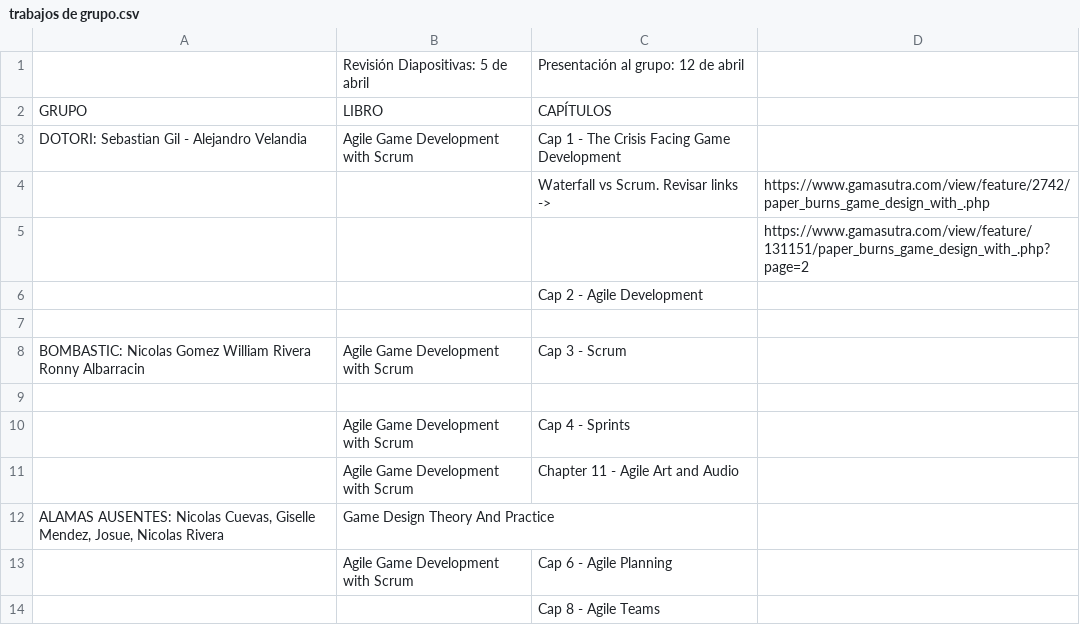
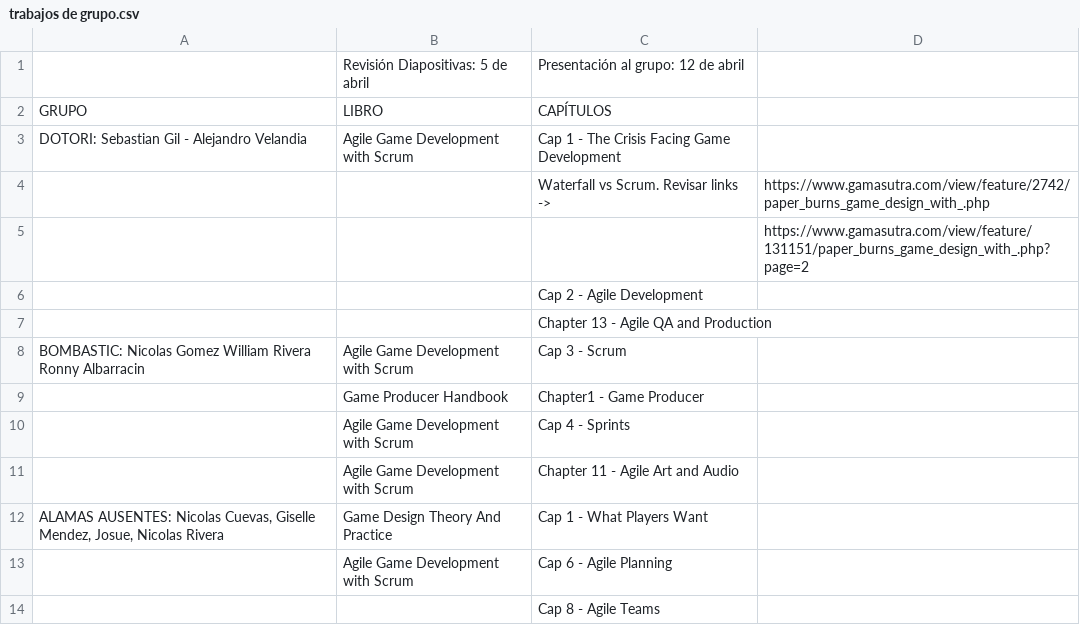
Before and after one commit to eal-iad-programacion/Ingenieria-de-software, a CSV file: trabajos de grupo.csv, drawn as a sheet; only a part is shown.

Commit message:
segundo cambio

```diff
--- a/trabajos de grupo.csv
+++ b/trabajos de grupo.csv
@@ -6,8 +6,8 @@ DOTORI: Sebastian Gil - Alejandro Velandia,Agile Game Development with Scrum,Cap
 ,,Cap 2 - Agile Development ,
-,,,
+,,Chapter 13 - Agile QA and Production,
 BOMBASTIC: Nicolas Gomez William Rivera Ronny Albarracin,Agile Game Development with Scrum,Cap 3 - Scrum,
-,,
+,Game Producer Handbook,Chapter1 - Game Producer,
 ,Agile Game Development with Scrum,Cap 4 - Sprints,
 ,Agile Game Development with Scrum,Chapter 11 - Agile Art and Audio,
-"ALAMAS AUSENTES: Nicolas Cuevas, Giselle Mendez, Josue, Nicolas Rivera",Game Design Theory And Practice,,
+"ALAMAS AUSENTES: Nicolas Cuevas, Giselle Mendez, Josue, Nicolas Rivera",Game Design Theory And Practice,Cap 1 - What Players Want       ,
 ,Agile Game Development with Scrum,Cap 6 - Agile Planning,
```
